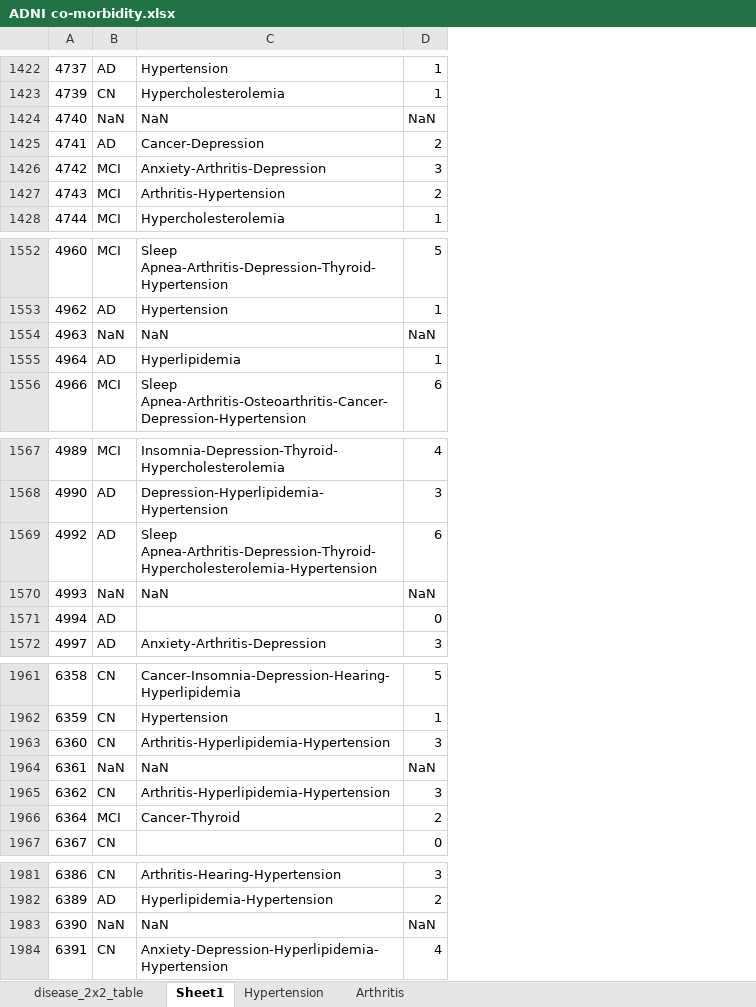
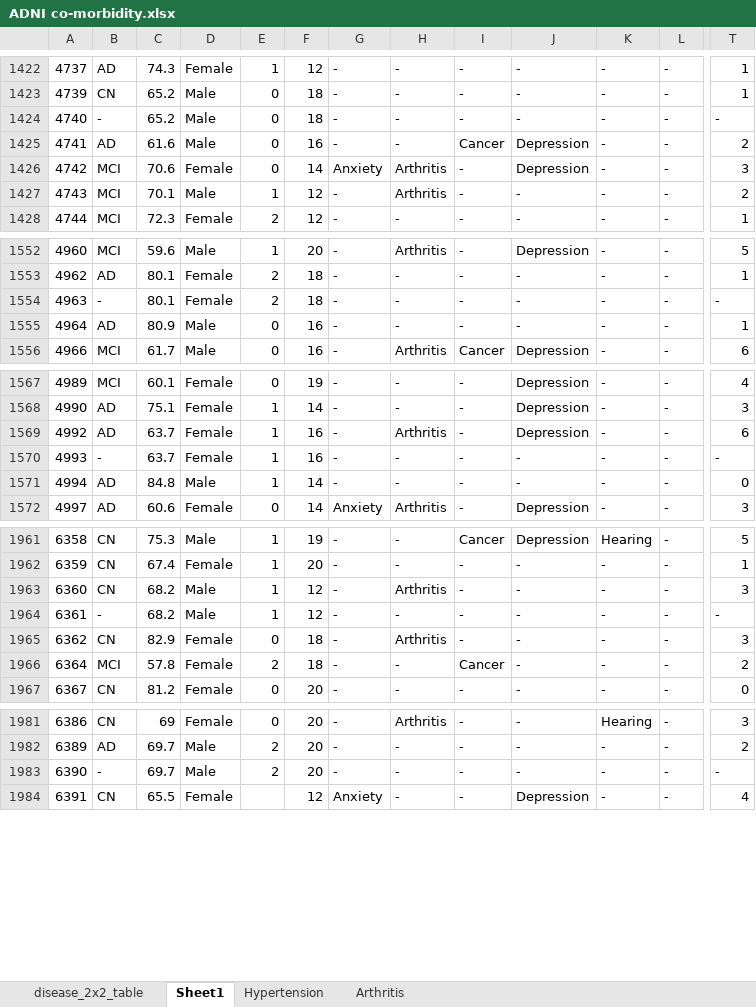
Before and after one commit to SiwatChairat/florey-data-analysis, an Excel workbook: ADNI co-morbidity.xlsx, sheet Sheet1, drawn as a sheet; only a part is shown, gaps mark what is left out; values as stored, in another font and other column widths than the file's, no borders; removed rows and columns are numbered as before the commit, all else as after; the diff covers the shown part only; the diff names each change by its address in the sheet, - before the commit and + after, or states it on an @@ line.

```diff
--- a/ADNI co-morbidity.xlsx (sheet Sheet1)
+++ b/ADNI co-morbidity.xlsx (sheet Sheet1)
-column C, rows 1422-1428: Hypertension | Hypercholesterolemia | NaN | Cancer-Depression | Anxiety-Arthritis-Depression | Arthritis-Hypertension | Hypercholesterolemia; rows 1552-1556: Sleep Apnea-Arthritis-Depression-Thyroid-Hypertension | Hypertension | NaN | Hyperlipidemia | Sleep Apnea-Arthritis-Osteoarthritis-Cancer-Depression-Hypertension; rows 1567-1572: Insomnia-Depression-Thyroid-Hypercholesterolemia | Depression-Hyperlipidemia-Hypertension | Sleep Apnea-Arthritis-Depression-Thyroid-Hypercholesterolemia-Hypertension | NaN |  | Anxiety-Arthritis-Depression; rows 1961-1966: Cancer-Insomnia-Depression-Hearing-Hyperlipidemia | Hypertension | Arthritis-Hyperlipidemia-Hypertension | NaN | Arthritis-Hyperlipidemia-Hypertension | Cancer-Thyroid; rows 1981-1984: Arthritis-Hearing-Hypertension | Hyperlipidemia-Hypertension | NaN | Anxiety-Depression-Hyperlipidemia-Hypertension
+column C, rows 1422-1428: 74.3 | 65.2 | 65.2 | 61.6 | 70.6 | 70.1 | 72.3; rows 1552-1556: 59.6 | 80.1 | 80.1 | 80.9 | 61.7; rows 1567-1572: 60.1 | 75.1 | 63.7 | 63.7 | 84.8 | 60.6; rows 1961-1967: 75.3 | 67.4 | 68.2 | 68.2 | 82.9 | 57.8 | 81.2; rows 1981-1984: 69 | 69.7 | 69.7 | 65.5
+column D, rows 1422-1428: Female | Male | Male | Male | Female | Male | Female; rows 1552-1556: Male | Female | Female | Male | Male; rows 1567-1572: Female | Female | Female | Female | Male | Female; rows 1961-1967: Male | Female | Male | Male | Female | Female | Female; rows 1981-1984: Female | Male | Male | Female
+column E, rows 1422-1428: 1 | 0 | 0 | 0 | 0 | 1 | 2; rows 1552-1556: 1 | 2 | 2 | 0 | 0; rows 1567-1572: 0 | 1 | 1 | 1 | 1 | 0; rows 1961-1967: 1 | 1 | 1 | 1 | 0 | 2 | 0; rows 1981-1983: 0 | 2 | 2
+column F, rows 1422-1428: 12 | 18 | 18 | 16 | 14 | 12 | 12; rows 1552-1556: 20 | 18 | 18 | 16 | 16; rows 1567-1572: 19 | 14 | 16 | 16 | 14 | 14; rows 1961-1967: 19 | 20 | 12 | 12 | 18 | 18 | 20; rows 1981-1984: 20 | 20 | 20 | 12
+column G, rows 1422-1428: - | - | - | - | Anxiety | - | -; rows 1552-1556: all -; rows 1567-1572: - | - | - | - | - | Anxiety; rows 1961-1967: all -; rows 1981-1984: - | - | - | Anxiety
+column H, rows 1422-1428: - | - | - | - | Arthritis | Arthritis | -; rows 1552-1556: Arthritis | - | - | - | Arthritis; rows 1567-1572: - | - | Arthritis | - | - | Arthritis; rows 1961-1967: - | - | Arthritis | - | Arthritis | - | -; rows 1981-1984: Arthritis | - | - | -
+column I, rows 1422-1428: - | - | - | Cancer | - | - | -; rows 1552-1556: - | - | - | - | Cancer; rows 1567-1572: all -; rows 1961-1967: Cancer | - | - | - | - | Cancer | -; rows 1981-1984: all -
+column J, rows 1422-1428: - | - | - | Depression | Depression | - | -; rows 1552-1556: Depression | - | - | - | Depression; rows 1567-1572: Depression | Depression | Depression | - | - | Depression; rows 1961-1967: Depression | - | - | - | - | - | -; rows 1981-1984: - | - | - | Depression
+column K, rows 1422-1428: all -; rows 1552-1556: all -; rows 1567-1572: all -; rows 1961-1967: Hearing | - | - | - | - | - | -; rows 1981-1984: Hearing | - | - | -
+column L, rows 1422-1428: all -; rows 1552-1556: all -; rows 1567-1572: all -; rows 1961-1967: all -; rows 1981-1984: all -
-B1424: NaN
+B1424: -
-T1424: NaN
+T1424: -
-B1554: NaN
+B1554: -
-T1554: NaN
+T1554: -
-B1570: NaN
+B1570: -
-T1570: NaN
+T1570: -
-B1964: NaN
+B1964: -
-T1964: NaN
+T1964: -
-B1983: NaN
+B1983: -
-T1983: NaN
+T1983: -
```
Also changed, not shown: 7 added columns and 46 edited cells elsewhere in this sheet, 7 other files.
